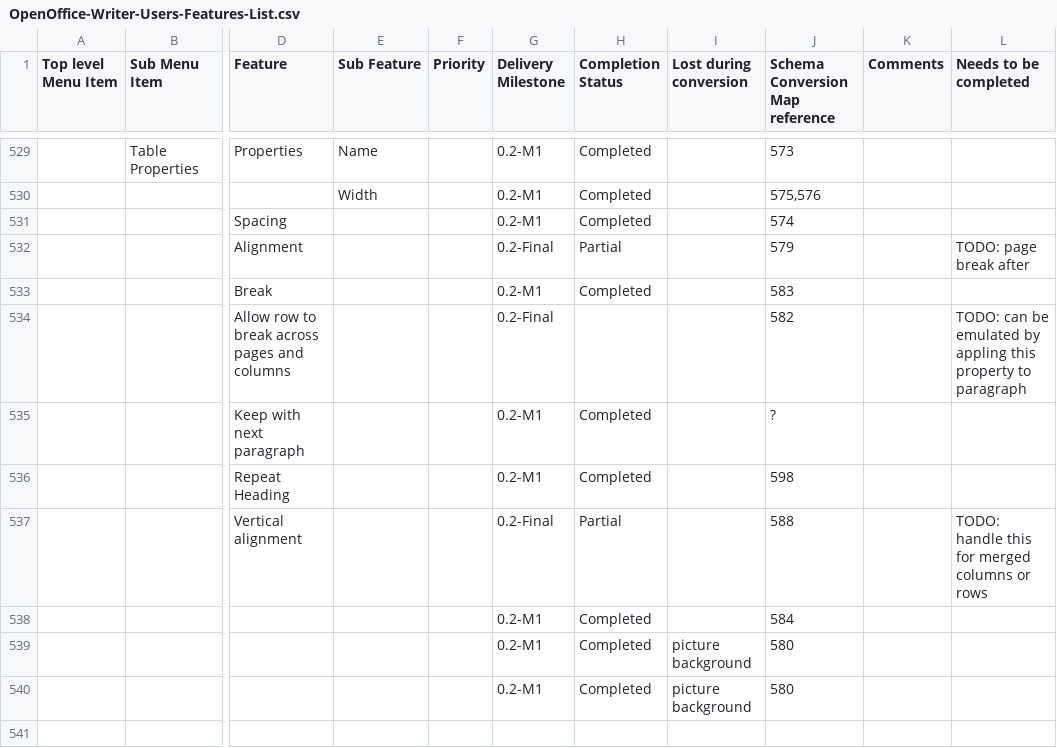
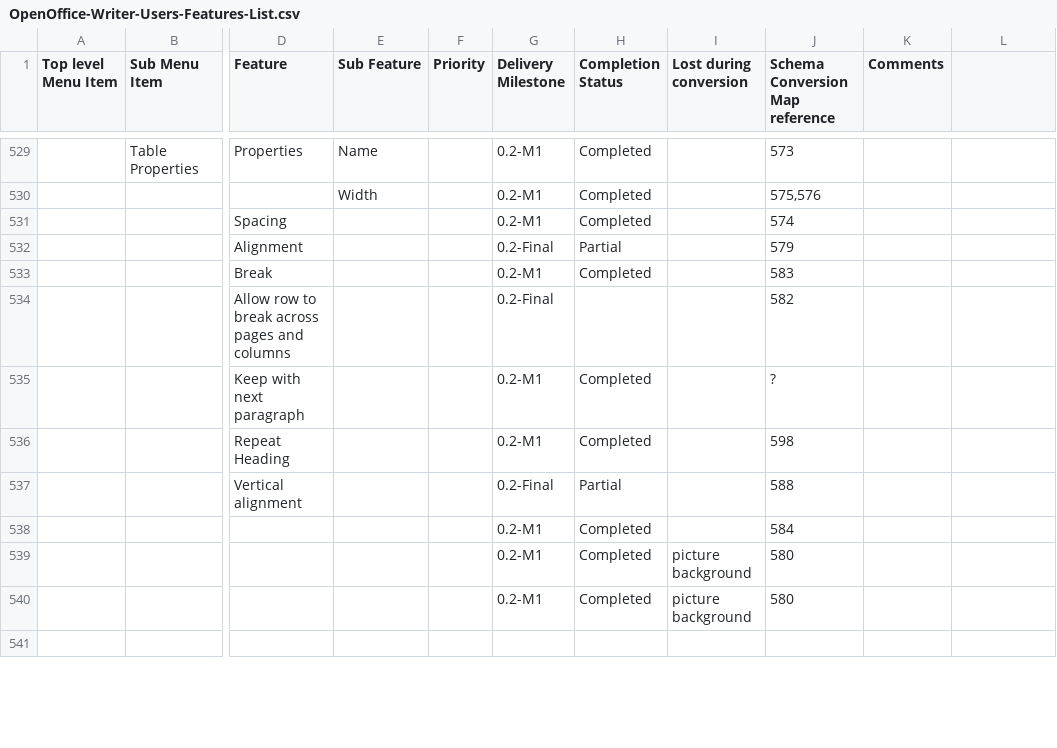
Before and after one commit to arlm/odf-converter, a CSV file: docs/Tester documentation/OpenOffice-Writer-Users-Features-List.csv, drawn as a sheet; only a part is shown, gaps mark what is left out; the diff covers the shown part only; the diff names each change by its address in the sheet, - before the commit and + after, or states it on an @@ line.

Commit message:
Small changes (including column removal).

```diff
--- a/docs/Tester documentation/OpenOffice-Writer-Users-Features-List.csv
+++ b/docs/Tester documentation/OpenOffice-Writer-Users-Features-List.csv
-L1: Needs to be completed
+L1: (empty)
-L532: TODO: page break after
+L532: (empty)
-L534: TODO: can be emulated by appling this property to paragraph
+L534: (empty)
-L537: TODO: handle this for merged columns or rows
+L537: (empty)
```
Also changed, not shown: 2 added rows, 2 removed rows and 19 edited cells elsewhere in this file.
